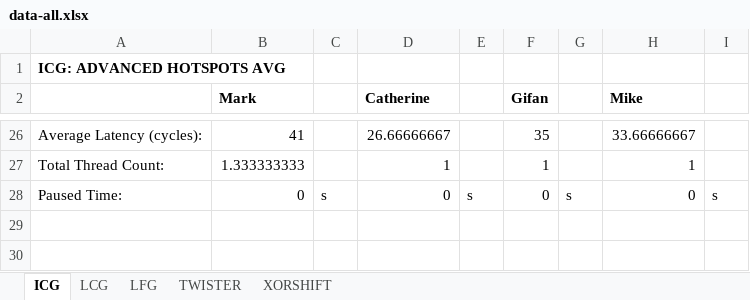
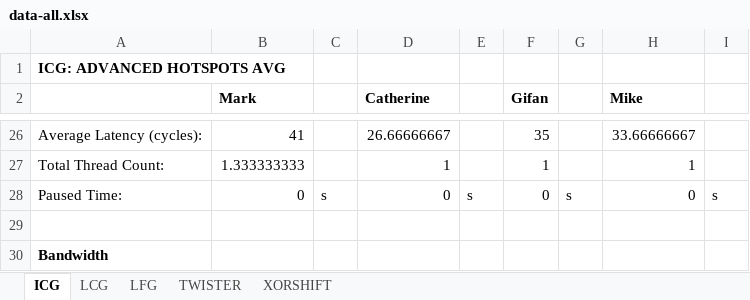
Before and after one commit to UDCISC360/Team4_PRNG, an Excel workbook: data/data-all.xlsx, sheet ICG, drawn as a sheet; only a part is shown, gaps mark what is left out; values as stored, in another font and other column widths than the file's, no borders; the diff names each change by its address in the sheet, - before the commit and + after, or states it on an @@ line.

```diff
--- a/data/data-all.xlsx (sheet ICG)
+++ b/data/data-all.xlsx (sheet ICG)
+row 29: (empty)
+row 30: Bandwidth
```
Also changed, not shown: 2 other files.
